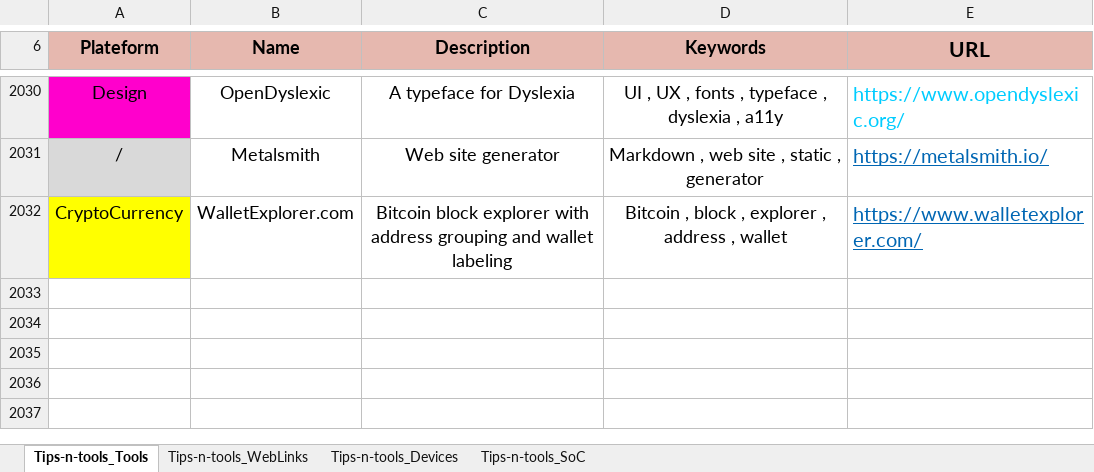
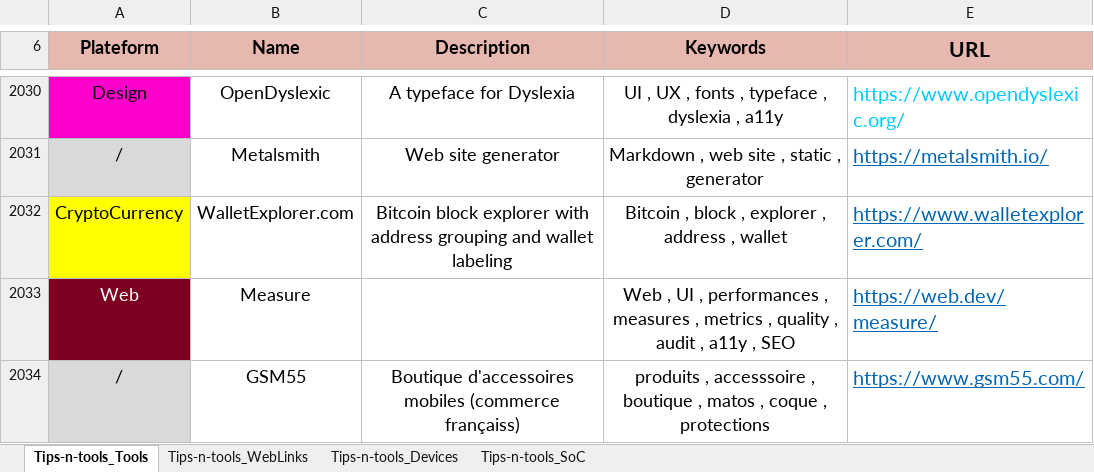
Before and after one commit to pylapp/Tips-tools, an Excel workbook: contents/Tips-n-tools.xlsx, sheet Tips-n-tools_Tools, drawn as a sheet; only a part is shown, gaps mark what is left out; values as stored, in another font and other column widths than the file's, no borders; the diff names each change by its address in the sheet, - before the commit and + after, or states it on an @@ line.

Commit message:
chore: content - add referencess to tools and publication about web
Signed-off-by: Pierre-Yves Lapersonne <dev@pylapersonne.info>

```diff
--- a/contents/Tips-n-tools.xlsx (sheet Tips-n-tools_Tools)
+++ b/contents/Tips-n-tools.xlsx (sheet Tips-n-tools_Tools)
+row 2033: Web | Measure |  | Web , UI , performances , measures , metrics , quality , audit , a11y , SEO | https://web.dev/measure/
+row 2034: / | GSM55 | Boutique d'accessoires mobiles (commerce françaiss) | produits , accesssoire , boutique , matos , coque , protections | https://www.gsm55.com/
```
Also changed, not shown: sheet Tips-n-tools_WebLinks, 8 other files.
